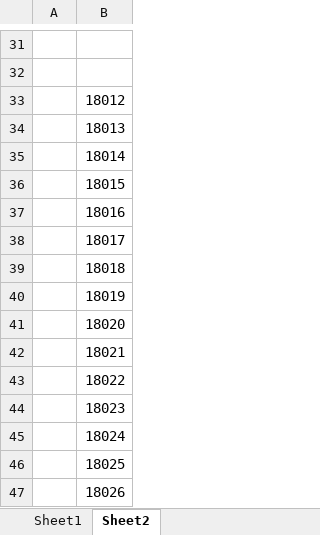
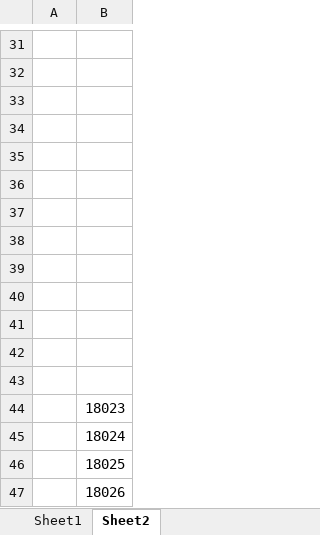
Before and after one commit to dlt-lee/dcb, an Excel workbook: ps.xlsx, sheet Sheet2, drawn as a sheet; only a part is shown, gaps mark what is left out; values as stored, in another font and other column widths than the file's, no borders; the diff names each change by its address in the sheet, - before the commit and + after, or states it on an @@ line.

```diff
--- a/ps.xlsx (sheet Sheet2)
+++ b/ps.xlsx (sheet Sheet2)
-B33: 18012
+B33: (empty)
-B34: 18013
+B34: (empty)
-B35: 18014
+B35: (empty)
-B36: 18015
+B36: (empty)
-B37: 18016
+B37: (empty)
-B38: 18017
+B38: (empty)
-B39: 18018
+B39: (empty)
-B40: 18019
+B40: (empty)
-B41: 18020
+B41: (empty)
-B42: 18021
+B42: (empty)
-B43: 18022
+B43: (empty)
```
Also changed, not shown: sheet Sheet1, 1 other file.
